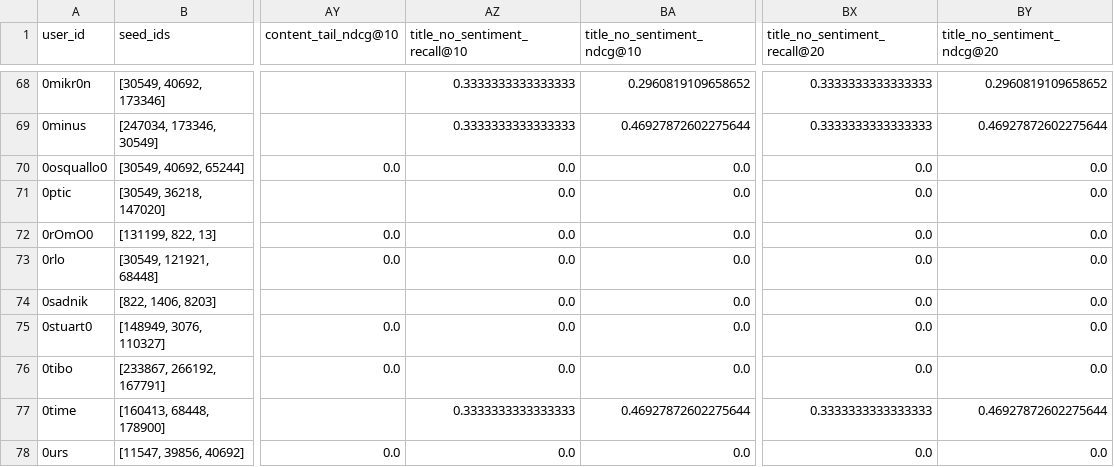
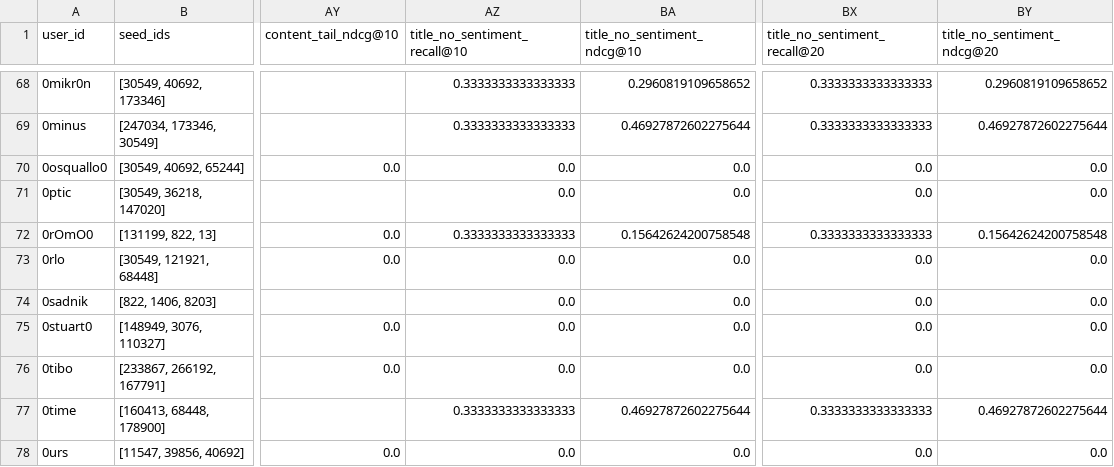
Before and after one commit to FullyMed/My_Projects, a CSV file: Data_Science/BoardGames_Analyzer/Reports/notebook09_user_level_results.csv, drawn as a sheet; only a part is shown, gaps mark what is left out; the diff covers the shown part only; the diff names each change by its address in the sheet, - before the commit and + after, or states it on an @@ line.

```diff
--- a/Data_Science/BoardGames_Analyzer/Reports/notebook09_user_level_results.csv
+++ b/Data_Science/BoardGames_Analyzer/Reports/notebook09_user_level_results.csv
-AZ72 (title_no_sentiment_recall@10): 0.0
+AZ72 (title_no_sentiment_recall@10): 0.3333333333333333
-BA72 (title_no_sentiment_ndcg@10): 0.0
+BA72 (title_no_sentiment_ndcg@10): 0.15642624200758548
-BX72 (title_no_sentiment_recall@20): 0.0
+BX72 (title_no_sentiment_recall@20): 0.3333333333333333
-BY72 (title_no_sentiment_ndcg@20): 0.0
+BY72 (title_no_sentiment_ndcg@20): 0.15642624200758548
```
Also changed, not shown: 104 edited cells elsewhere in this file, Data_Science/BoardGames_Analyzer/Reports/notebook09_longtail_metrics.csv, Data_Science/BoardGames_Analyzer/Reports/notebook09_summary_metrics.csv, 12 other files.
